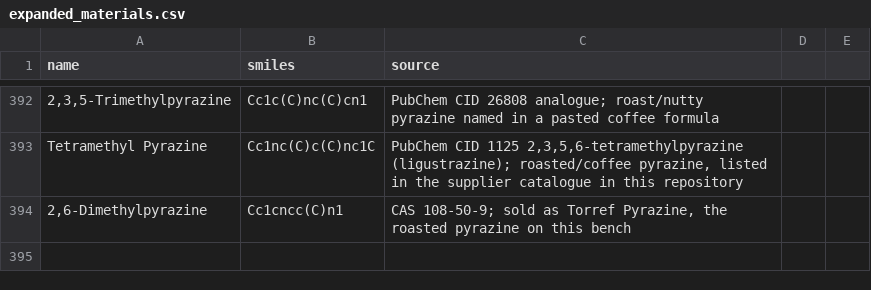
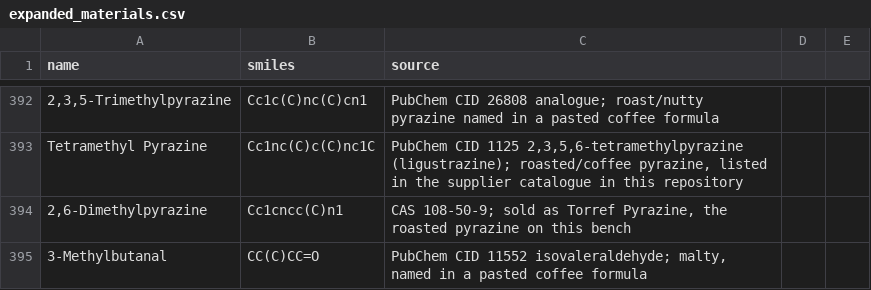
Before and after one commit to ValleZ/molor, a CSV file: library/input/expanded_materials.csv, drawn as a sheet; only a part is shown, gaps mark what is left out.

```diff
--- a/library/input/expanded_materials.csv
+++ b/library/input/expanded_materials.csv
@@ -394 +394,2 @@ Tetramethyl Pyrazine,Cc1nc(C)c(C)nc1C,"PubChem CID 1125 2,3,5,6-tetramethylpyraz
 "2,6-Dimethylpyrazine",Cc1cncc(C)n1,"CAS 108-50-9; sold as Torref Pyrazine, the roasted pyrazine on this bench"
+3-Methylbutanal,CC(C)CC=O,"PubChem CID 11552 isovaleraldehyde; malty, named in a pasted coffee formula"
```
Also changed, not shown: artifacts/library/molecules.tsv, artifacts/library_mpnn_clean/molecules.tsv, 11 other files.
